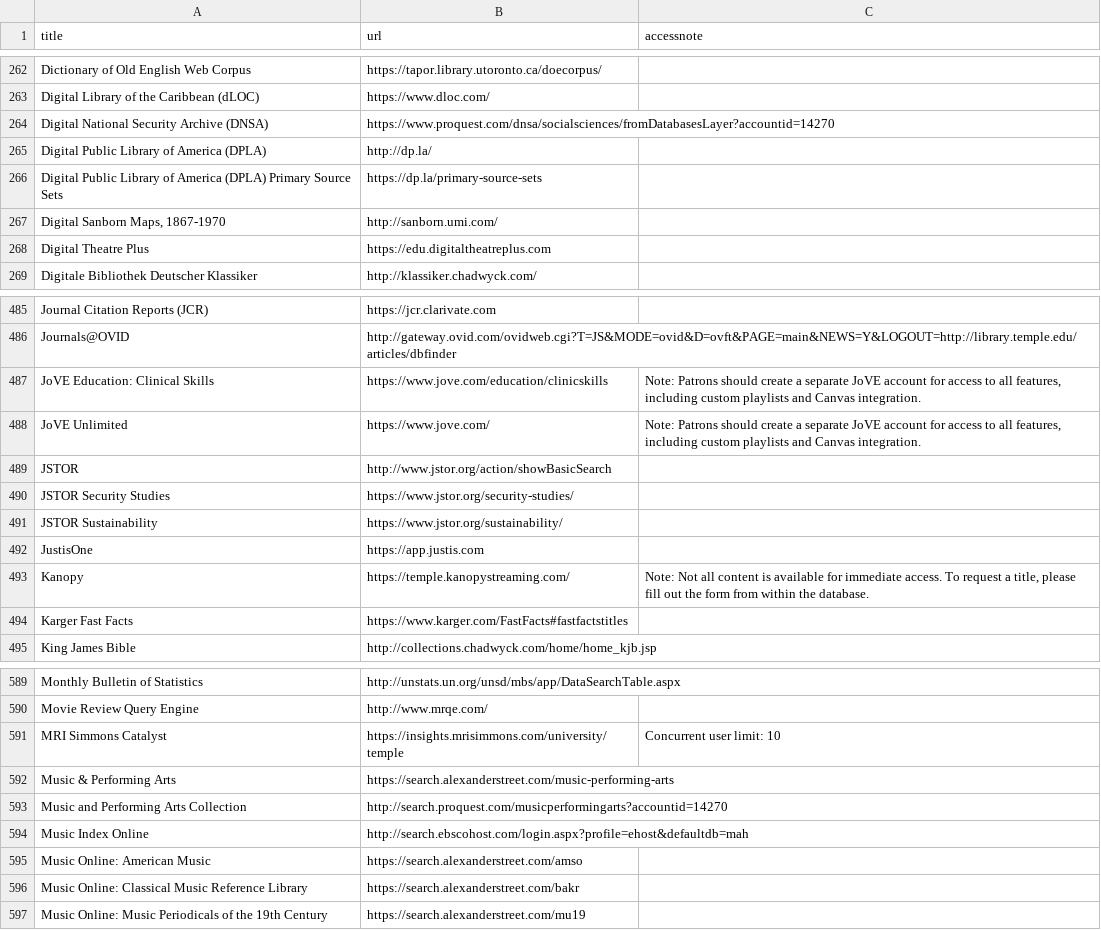
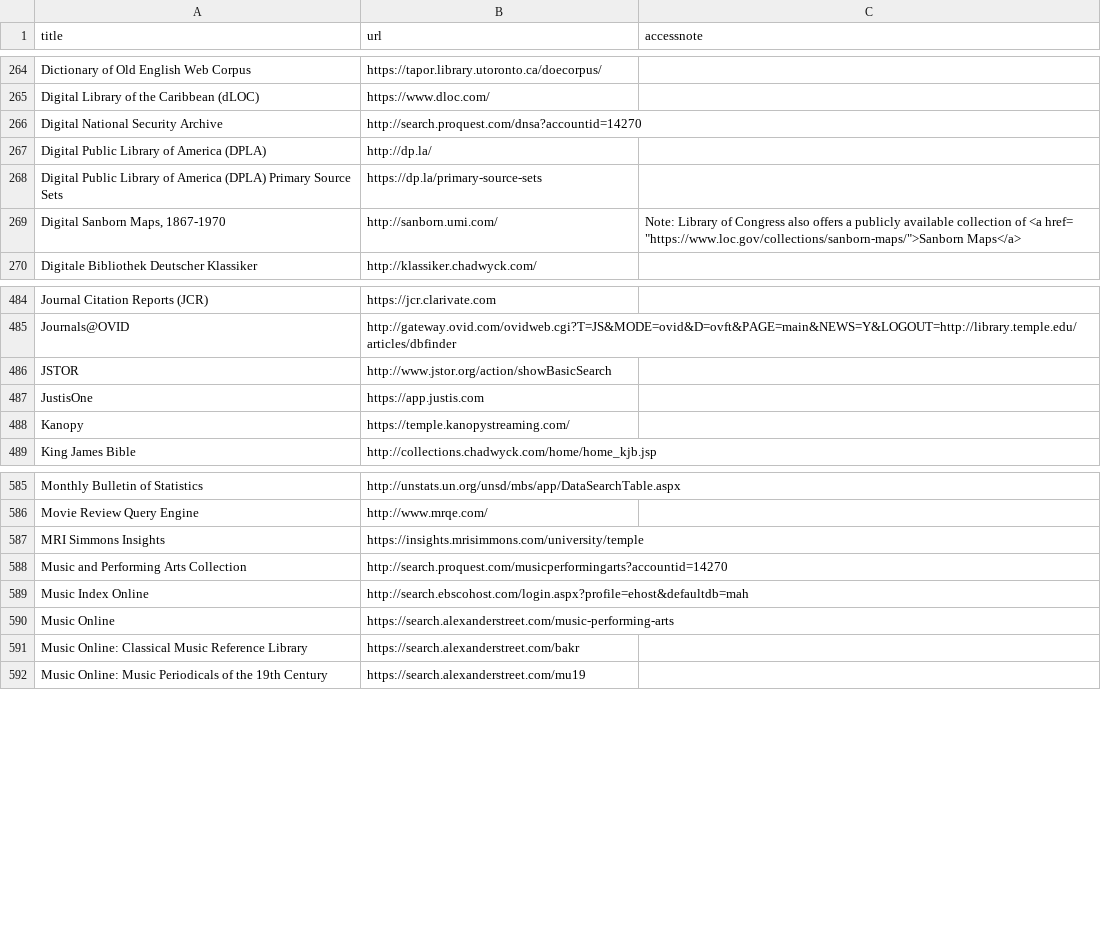
Before and after one commit to tulibraries/tulibraries.github.io, a CSV file: _data/dbs.csv, drawn as a sheet; only a part is shown, gaps mark what is left out; removed rows and columns are numbered as before the commit, all else as after; the diff covers the shown part only; the diff names each change by its address in the sheet, - before the commit and + after, or states it on an @@ line.

```diff
--- a/_data/dbs.csv
+++ b/_data/dbs.csv
-row 264: Digital National Security Archive (DNSA) | https://www.proquest.com/dnsa/socialsciences/fromDatabasesLayer?accountid=14270
+row 266: Digital National Security Archive | http://search.proquest.com/dnsa?accountid=14270
-C269 (accessnote): (empty)
+C269 (accessnote): Note: Library of Congress also offers a publicly available collection of <a href= "https://www.loc.gov/collections/sanborn-maps/">Sanborn Maps</a>
-row 268: Digital Theatre Plus | https://edu.digitaltheatreplus.com
-row 487: JoVE Education: Clinical Skills | https://www.jove.com/education/clinicskills | Note: Patrons should create a separate JoVE account for access to all features, including custom playlists and Canvas integration.
-row 488: JoVE Unlimited | https://www.jove.com/ | Note: Patrons should create a separate JoVE account for access to all features, including custom playlists and Canvas integration.
-row 490: JSTOR Security Studies | https://www.jstor.org/security-studies/
-row 491: JSTOR Sustainability | https://www.jstor.org/sustainability/
-C488 (accessnote): Note: Not all content is available for immediate access. To request a title, please fill out the form from within the database.
+C488 (accessnote): (empty)
-row 494: Karger Fast Facts | https://www.karger.com/FastFacts#fastfactstitles
-row 591: MRI Simmons Catalyst | https://insights.mrisimmons.com/university/temple | Concurrent user limit: 10
-row 592: Music & Performing Arts | https://search.alexanderstreet.com/music-performing-arts
+row 587: MRI Simmons Insights | https://insights.mrisimmons.com/university/temple
-row 595: Music Online: American Music | https://search.alexanderstreet.com/amso
+row 590: Music Online | https://search.alexanderstreet.com/music-performing-arts
```
Also changed, not shown: 21 added rows, 33 removed rows and 41 edited cells elsewhere in this file.
